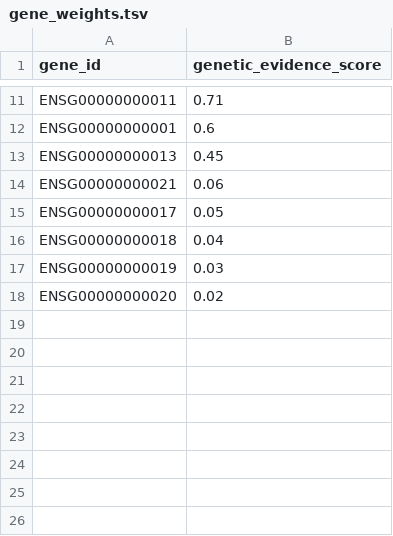
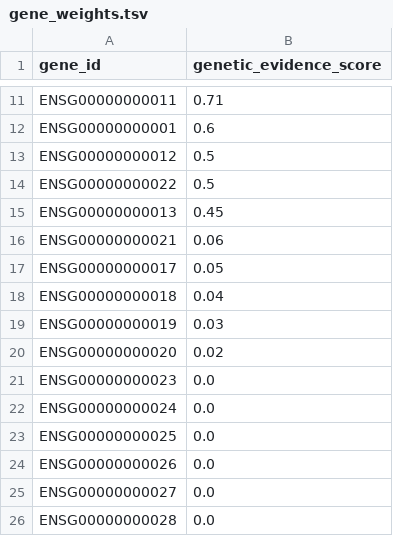
Before and after one commit to agenticbioinformatics/targets-from-pathways, a TSV file: example_data/example_run/gene_weights.tsv, drawn as a sheet; only a part is shown, gaps mark what is left out; the diff names each change by its address in the sheet, - before the commit and + after, or states it on an @@ line.

```diff
--- a/example_data/example_run/gene_weights.tsv
+++ b/example_data/example_run/gene_weights.tsv
+row 13: ENSG00000000012 | 0.5
+row 14: ENSG00000000022 | 0.5
+row 21: ENSG00000000023 | 0.0
+row 22: ENSG00000000024 | 0.0
+row 23: ENSG00000000025 | 0.0
+row 24: ENSG00000000026 | 0.0
+row 25: ENSG00000000027 | 0.0
+row 26: ENSG00000000028 | 0.0
```
Also changed, not shown: example_data/example_run/candidate_scores.tsv, example_data/example_run/candidates_annotated.tsv, 37 other files.
